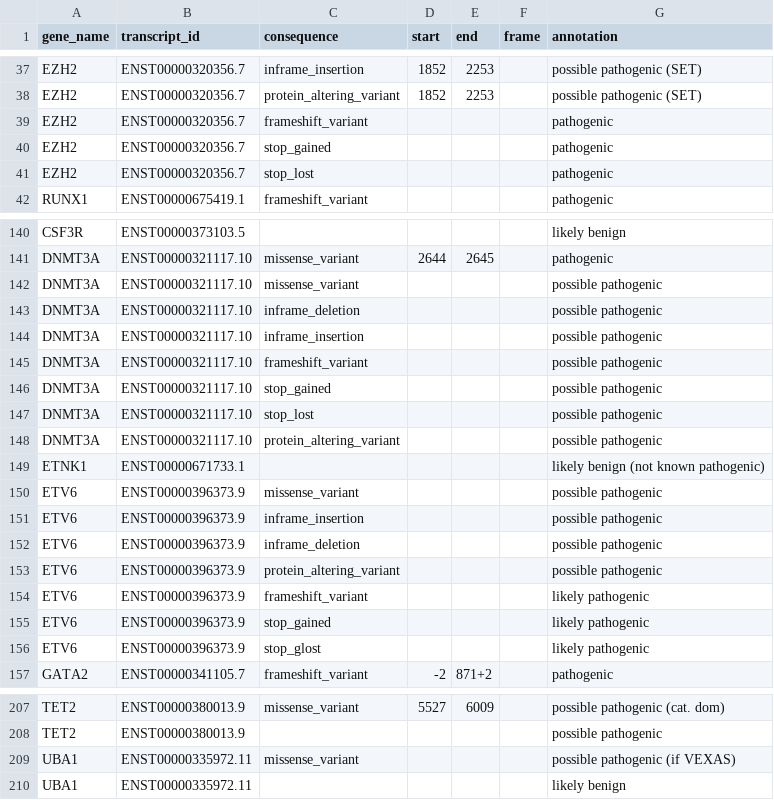
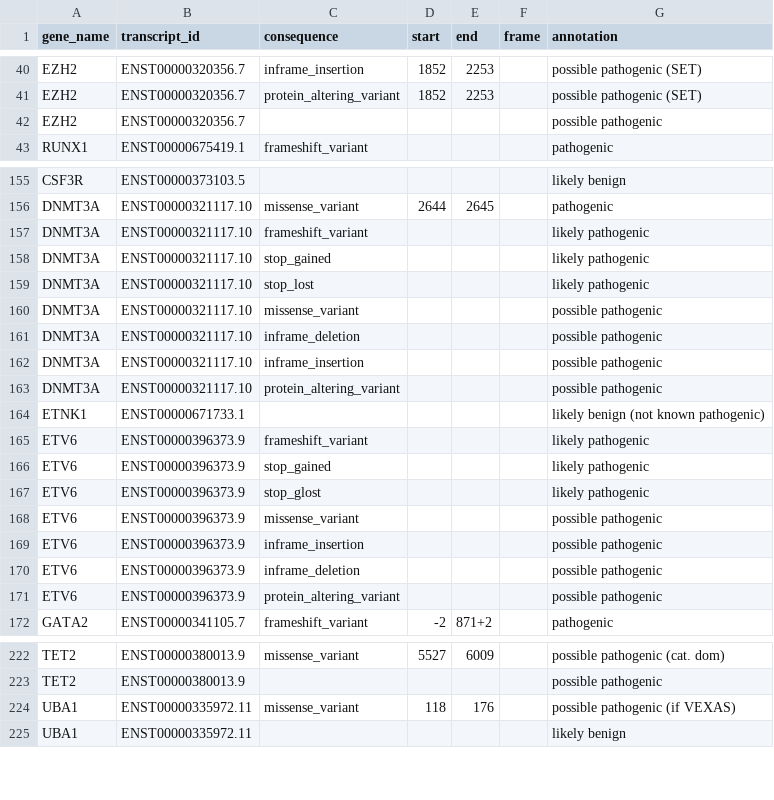
Before and after one commit to LUMC/HAMLET, a TSV file: utilities/deps/small-files/annotation_criteria.tsv, drawn as a sheet; only a part is shown, gaps mark what is left out; the diff covers the shown part only.

Commit message:
unify logic for all genes
For each gene (where appropriate), ensure inclusion of which variants to report, and what to do with other variants;
Ensure that criteria are ordered by priority (pathogenic, likely pathogenic, possible pathogenic, likely benign) where possible

```diff
--- a/utilities/deps/small-files/annotation_criteria.tsv
+++ b/utilities/deps/small-files/annotation_criteria.tsv
@@ -38,5 +41,3 @@ EZH2	ENST00000320356.7	inframe_insertion	1852	2253		possible pathogenic (SET)
 EZH2	ENST00000320356.7	protein_altering_variant	1852	2253		possible pathogenic (SET)
-EZH2	ENST00000320356.7	frameshift_variant				pathogenic
-EZH2	ENST00000320356.7	stop_gained				pathogenic
-EZH2	ENST00000320356.7	stop_lost				pathogenic
+EZH2	ENST00000320356.7					possible pathogenic
 RUNX1	ENST00000675419.1	frameshift_variant				pathogenic
@@ -141,2 +156,5 @@ CSF3R	ENST00000373103.5					likely benign
 DNMT3A	ENST00000321117.10	missense_variant	2644	2645		pathogenic
+DNMT3A	ENST00000321117.10	frameshift_variant				likely pathogenic
+DNMT3A	ENST00000321117.10	stop_gained				likely pathogenic
+DNMT3A	ENST00000321117.10	stop_lost				likely pathogenic
 DNMT3A	ENST00000321117.10	missense_variant				possible pathogenic
@@ -144,7 +162,7 @@ DNMT3A	ENST00000321117.10	inframe_deletion				possible pathogenic
 DNMT3A	ENST00000321117.10	inframe_insertion				possible pathogenic
-DNMT3A	ENST00000321117.10	frameshift_variant				possible pathogenic
-DNMT3A	ENST00000321117.10	stop_gained				possible pathogenic
-DNMT3A	ENST00000321117.10	stop_lost				possible pathogenic
 DNMT3A	ENST00000321117.10	protein_altering_variant				possible pathogenic
 ETNK1	ENST00000671733.1					likely benign (not known pathogenic)
+ETV6	ENST00000396373.9	frameshift_variant				likely pathogenic
+ETV6	ENST00000396373.9	stop_gained				likely pathogenic
+ETV6	ENST00000396373.9	stop_glost				likely pathogenic
 ETV6	ENST00000396373.9	missense_variant				possible pathogenic
@@ -153,5 +171,2 @@ ETV6	ENST00000396373.9	inframe_deletion				possible pathogenic
 ETV6	ENST00000396373.9	protein_altering_variant				possible pathogenic
-ETV6	ENST00000396373.9	frameshift_variant				likely pathogenic
-ETV6	ENST00000396373.9	stop_gained				likely pathogenic
-ETV6	ENST00000396373.9	stop_glost				likely pathogenic
 GATA2	ENST00000341105.7	frameshift_variant	-2	871+2		pathogenic
@@ -208,3 +223,3 @@ TET2	ENST00000380013.9	missense_variant	5527	6009		possible pathogenic (cat. dom
 TET2	ENST00000380013.9					possible pathogenic
-UBA1	ENST00000335972.11	missense_variant				possible pathogenic (if VEXAS)
+UBA1	ENST00000335972.11	missense_variant	118	176		possible pathogenic (if VEXAS)
 UBA1	ENST00000335972.11					likely benign
```
Also changed, not shown: 15 added rows and 1 edited cell elsewhere in this file.
